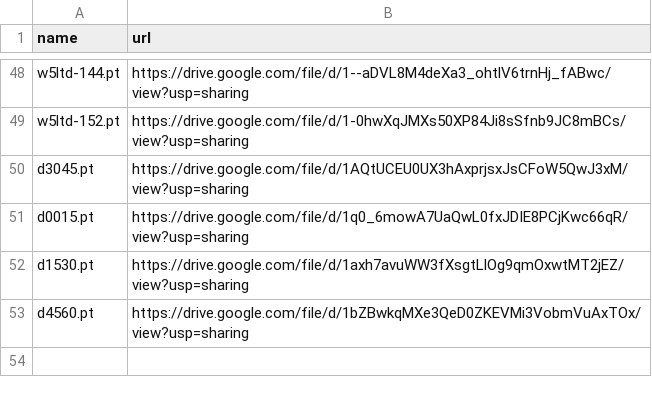
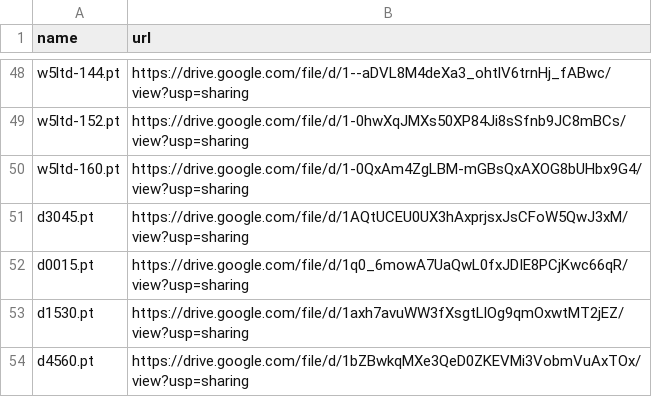
Before and after one commit to zhangruihan1/index, a CSV file: index.csv, drawn as a sheet; only a part is shown, gaps mark what is left out.

Commit message:
Update index.csv

```diff
--- a/index.csv
+++ b/index.csv
@@ -49,2 +49,3 @@ w5ltd-144.pt, https://drive.google.com/file/d/1--aDVL8M4deXa3_ohtlV6trnHj_fABwc/
 w5ltd-152.pt, https://drive.google.com/file/d/1-0hwXqJMXs50XP84Ji8sSfnb9JC8mBCs/view?usp=sharing
+w5ltd-160.pt, https://drive.google.com/file/d/1-0QxAm4ZgLBM-mGBsQxAXOG8bUHbx9G4/view?usp=sharing
 d3045.pt, https://drive.google.com/file/d/1AQtUCEU0UX3hAxprjsxJsCFoW5QwJ3xM/view?usp=sharing
```
